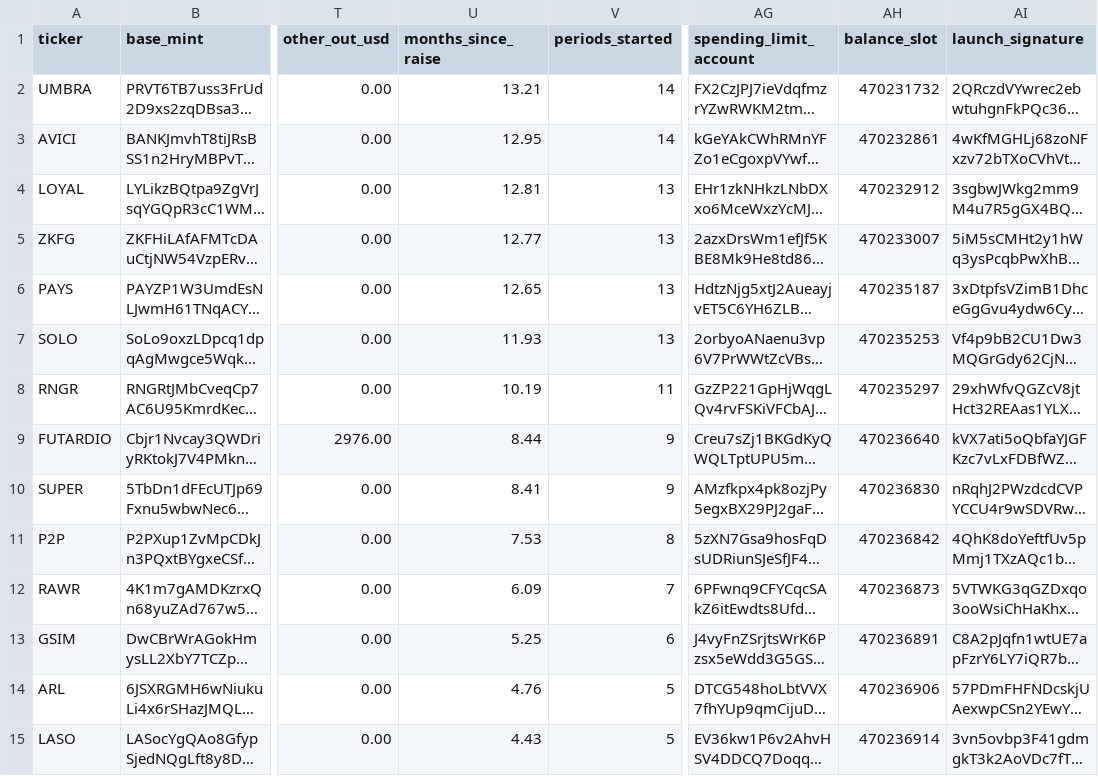
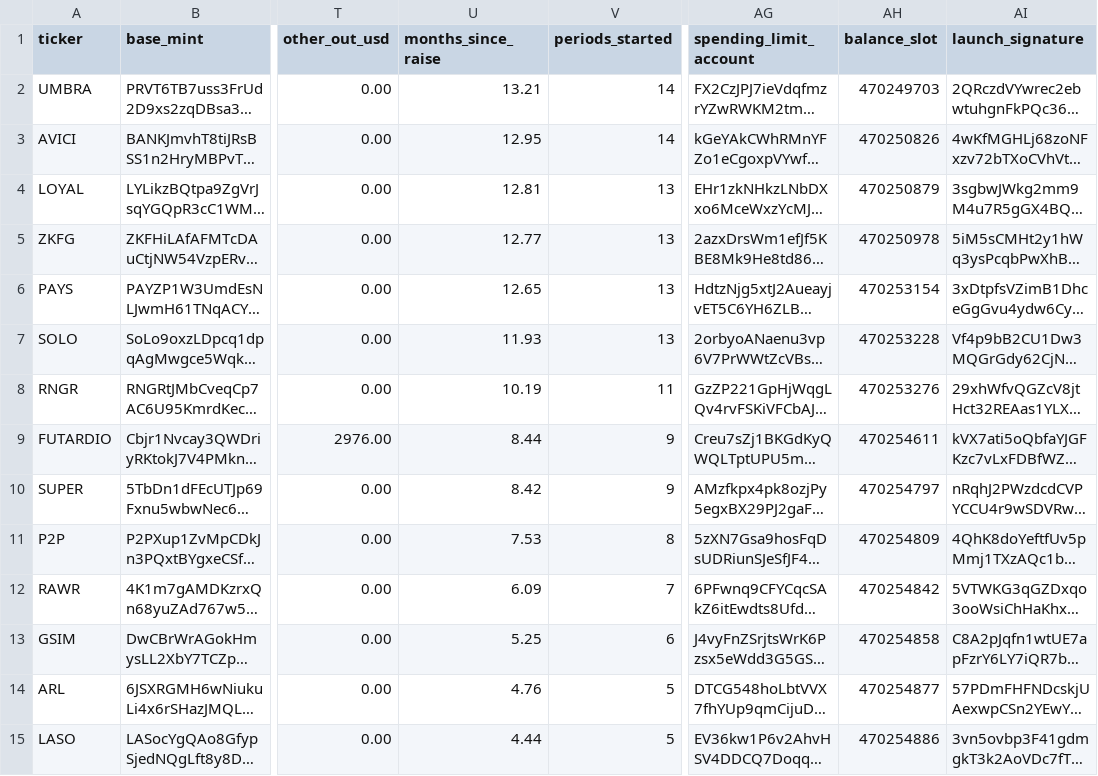
Before and after one commit to nikolaskahris-png/raise-tracker, a CSV file: data/treasury.csv, drawn as a sheet; only a part is shown, gaps mark what is left out; long unchanged cells end in …; the diff covers the shown part only; the diff names each change by its address in the sheet, - before the commit and + after, or states it on an @@ line.

```diff
--- a/data/treasury.csv
+++ b/data/treasury.csv
-AH2 (balance_slot): 470231732
+AH2 (balance_slot): 470249703
-AH3 (balance_slot): 470232861
+AH3 (balance_slot): 470250826
-AH4 (balance_slot): 470232912
+AH4 (balance_slot): 470250879
-AH5 (balance_slot): 470233007
+AH5 (balance_slot): 470250978
-AH6 (balance_slot): 470235187
+AH6 (balance_slot): 470253154
-AH7 (balance_slot): 470235253
+AH7 (balance_slot): 470253228
-AH8 (balance_slot): 470235297
+AH8 (balance_slot): 470253276
-AH9 (balance_slot): 470236640
+AH9 (balance_slot): 470254611
-U10 (months_since_raise): 8.41
+U10 (months_since_raise): 8.42
-AH10 (balance_slot): 470236830
+AH10 (balance_slot): 470254797
-AH11 (balance_slot): 470236842
+AH11 (balance_slot): 470254809
-AH12 (balance_slot): 470236873
+AH12 (balance_slot): 470254842
-AH13 (balance_slot): 470236891
+AH13 (balance_slot): 470254858
-AH14 (balance_slot): 470236906
+AH14 (balance_slot): 470254877
-U15 (months_since_raise): 4.43
+U15 (months_since_raise): 4.44
-AH15 (balance_slot): 470236914
+AH15 (balance_slot): 470254886
```
Also changed, not shown: 18 edited cells elsewhere in this file, 3 other files.
